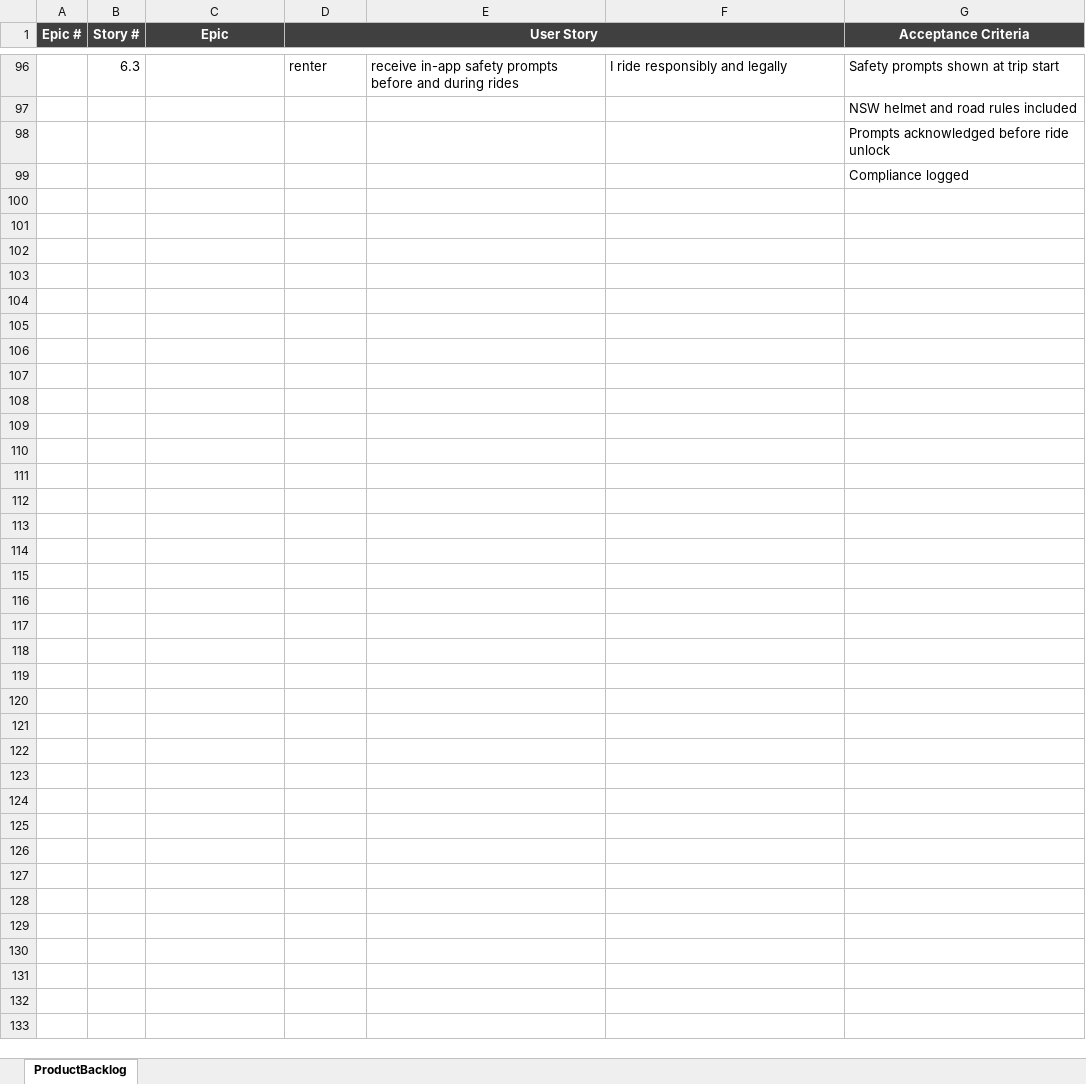
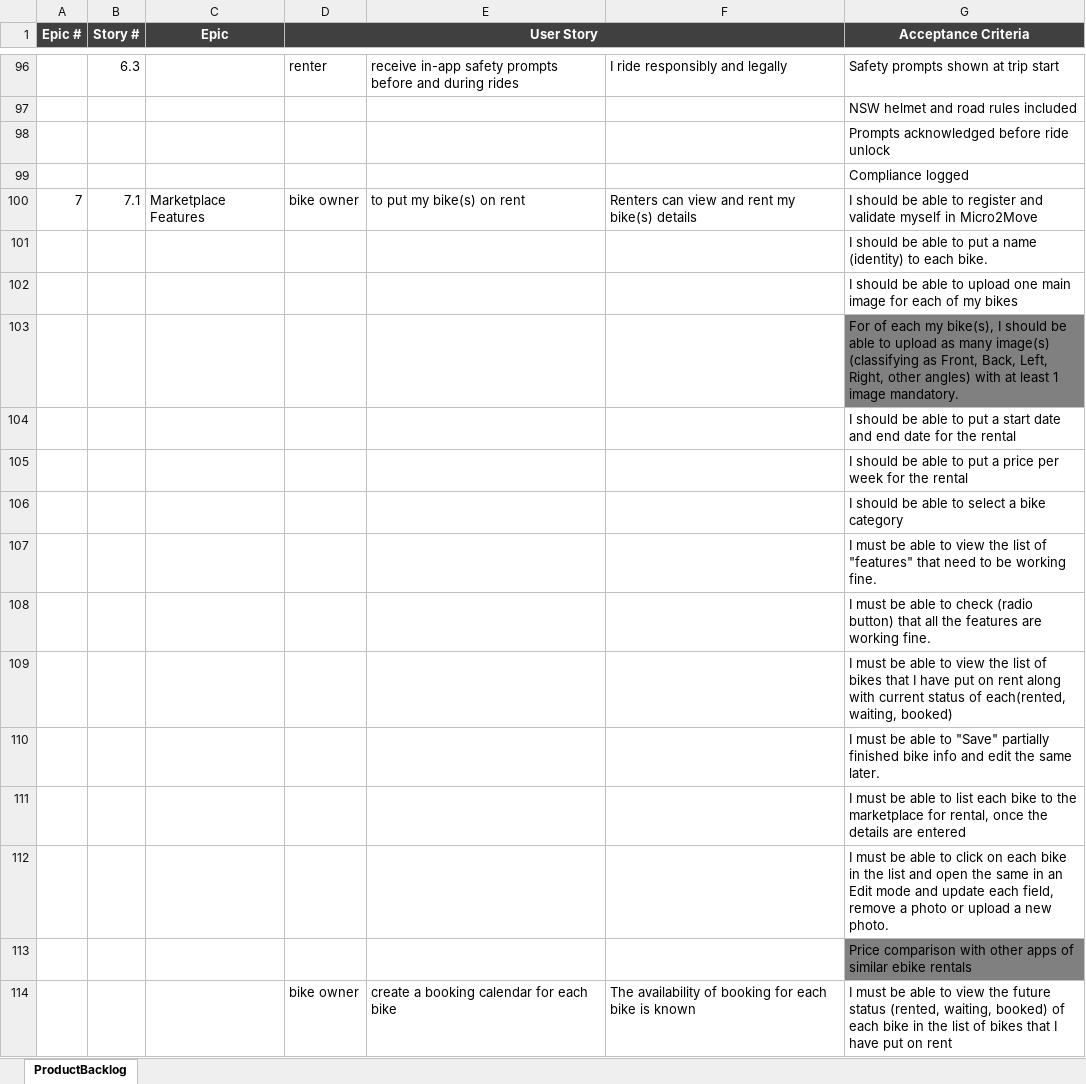
Before and after one commit to anodiamadmin/Micro2Move, an Excel workbook: NewDevelopment/ProductBacklog.xlsx, sheet ProductBacklog, drawn as a sheet; only a part is shown, gaps mark what is left out; values as stored, in another font and other column widths than the file's, no borders; the diff names each change by its address in the sheet, - before the commit and + after, or states it on an @@ line.

```diff
--- a/NewDevelopment/ProductBacklog.xlsx (sheet ProductBacklog)
+++ b/NewDevelopment/ProductBacklog.xlsx (sheet ProductBacklog)
+row 100: 7 | 7.1 | Marketplace Features | bike owner | to put my bike(s) on rent | Renters can view and rent my bike(s) details | I should be able to register and validate myself in Micro2Move
+row 101:  |  |  |  |  |  | I should be able to put a name (identity) to each bike.
+row 102:  |  |  |  |  |  | I should be able to upload one main image for each of my bikes
+row 103:  |  |  |  |  |  | For of each my bike(s), I should be able to upload as many image(s) (classifying as Front, Back, Left, Right, other angles) with at least 1 image mandatory.
+row 104:  |  |  |  |  |  | I should be able to put a start date and end date for the rental
+row 105:  |  |  |  |  |  | I should be able to put a price per week for the rental
+row 106:  |  |  |  |  |  | I should be able to select a bike category
+row 107:  |  |  |  |  |  | I must be able to view the list of "features" that need to be working fine.
+row 108:  |  |  |  |  |  | I must be able to check (radio button) that all the features are working fine.
+row 109:  |  |  |  |  |  | I must be able to view the list of bikes that I have put on rent along with current status of each(rented, waiting, booked)
+row 110:  |  |  |  |  |  | I must be able to "Save" partially finished bike info and edit the same later.
+row 111:  |  |  |  |  |  | I must be able to list each bike to the marketplace for rental, once the details are entered
+row 112:  |  |  |  |  |  | I must be able to click on each bike in the list and open the same in an Edit mode and update each field, remove a photo or upload a new photo.
+row 113:  |  |  |  |  |  | Price comparison with other apps of similar ebike rentals
+row 114:  |  |  | bike owner | create a booking calendar for each bike | The availability of booking for each bike is known | I must be able to view the future status (rented, waiting, booked) of each bike in the list of bikes that I have put on rent
```
Also changed, not shown: 17 other files.
